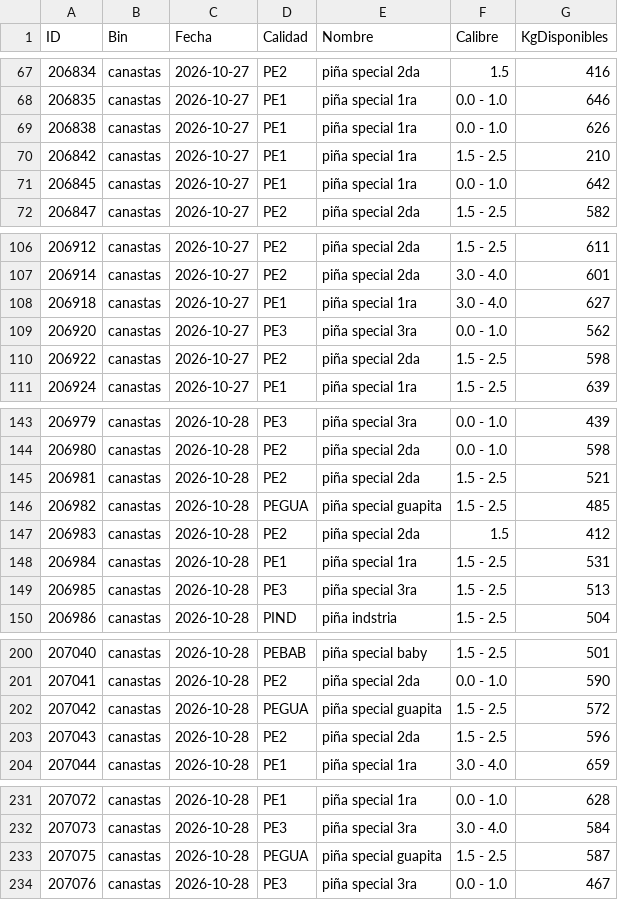
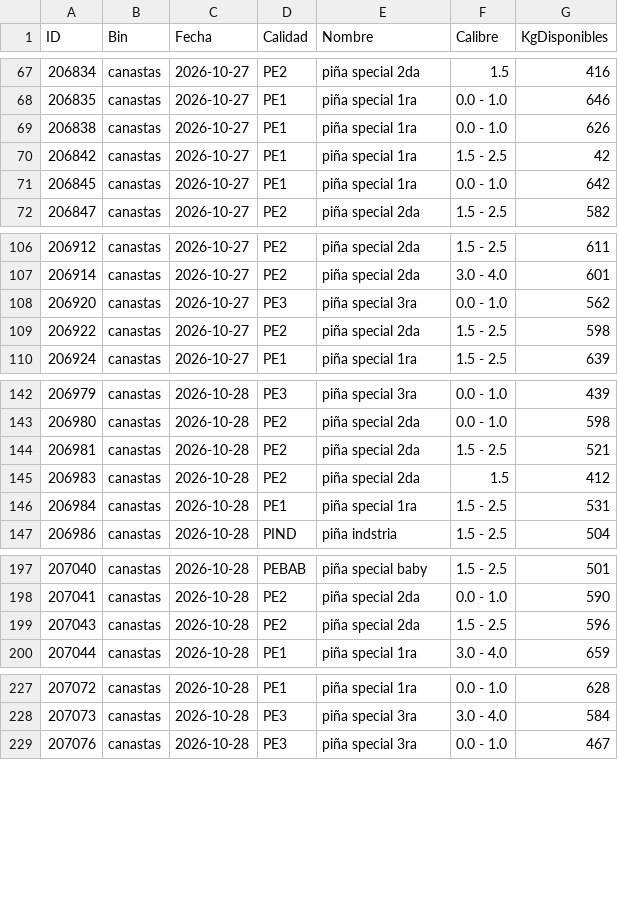
Before and after one commit to logisticaguapa-arch/inventario-fruta, a CSV file: inventario.csv, drawn as a sheet; only a part is shown, gaps mark what is left out; the diff covers the shown part only.

```diff
--- a/inventario.csv
+++ b/inventario.csv
@@ -69,3 +69,3 @@ ID,Bin,Fecha,Calidad,Nombre,Calibre,KgDisponibles
 206838,canastas,2026-10-27,PE1,piña special 1ra,0.0 - 1.0,626
-206842,canastas,2026-10-27,PE1,piña special 1ra,1.5 - 2.5,210
+206842,canastas,2026-10-27,PE1,piña special 1ra,1.5 - 2.5,42
 206845,canastas,2026-10-27,PE1,piña special 1ra,0.0 - 1.0,642
@@ -107,3 +107,2 @@ ID,Bin,Fecha,Calidad,Nombre,Calibre,KgDisponibles
 206914,canastas,2026-10-27,PE2,piña special 2da,3.0 - 4.0,601
-206918,canastas,2026-10-27,PE1,piña special 1ra,3.0 - 4.0,627
 206920,canastas,2026-10-27,PE3,piña special 3ra,0.0 - 1.0,562
@@ -145,6 +144,4 @@ ID,Bin,Fecha,Calidad,Nombre,Calibre,KgDisponibles
 206981,canastas,2026-10-28,PE2,piña special 2da,1.5 - 2.5,521
-206982,canastas,2026-10-28,PEGUA,piña special guapita,1.5 - 2.5,485
 206983,canastas,2026-10-28,PE2,piña special 2da,1.5,412
 206984,canastas,2026-10-28,PE1,piña special 1ra,1.5 - 2.5,531
-206985,canastas,2026-10-28,PE3,piña special 3ra,1.5 - 2.5,513
 206986,canastas,2026-10-28,PIND,piña indstria,1.5 - 2.5,504
@@ -201,3 +198,2 @@ ID,Bin,Fecha,Calidad,Nombre,Calibre,KgDisponibles
 207041,canastas,2026-10-28,PE2,piña special 2da,0.0 - 1.0,590
-207042,canastas,2026-10-28,PEGUA,piña special guapita,1.5 - 2.5,572
 207043,canastas,2026-10-28,PE2,piña special 2da,1.5 - 2.5,596
@@ -232,3 +228,2 @@ ID,Bin,Fecha,Calidad,Nombre,Calibre,KgDisponibles
 207073,canastas,2026-10-28,PE3,piña special 3ra,3.0 - 4.0,584
-207075,canastas,2026-10-28,PEGUA,piña special guapita,1.5 - 2.5,587
 207076,canastas,2026-10-28,PE3,piña special 3ra,0.0 - 1.0,467
```
Also changed, not shown: 1 edited cell elsewhere in this file, descarte.csv, 1 other file.
